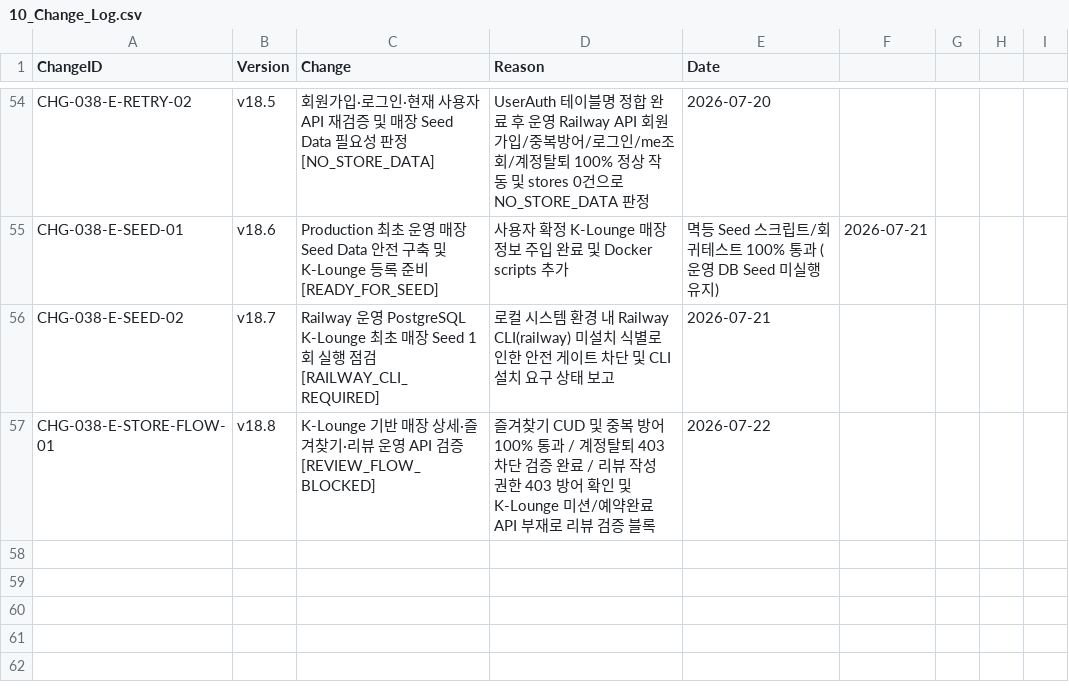
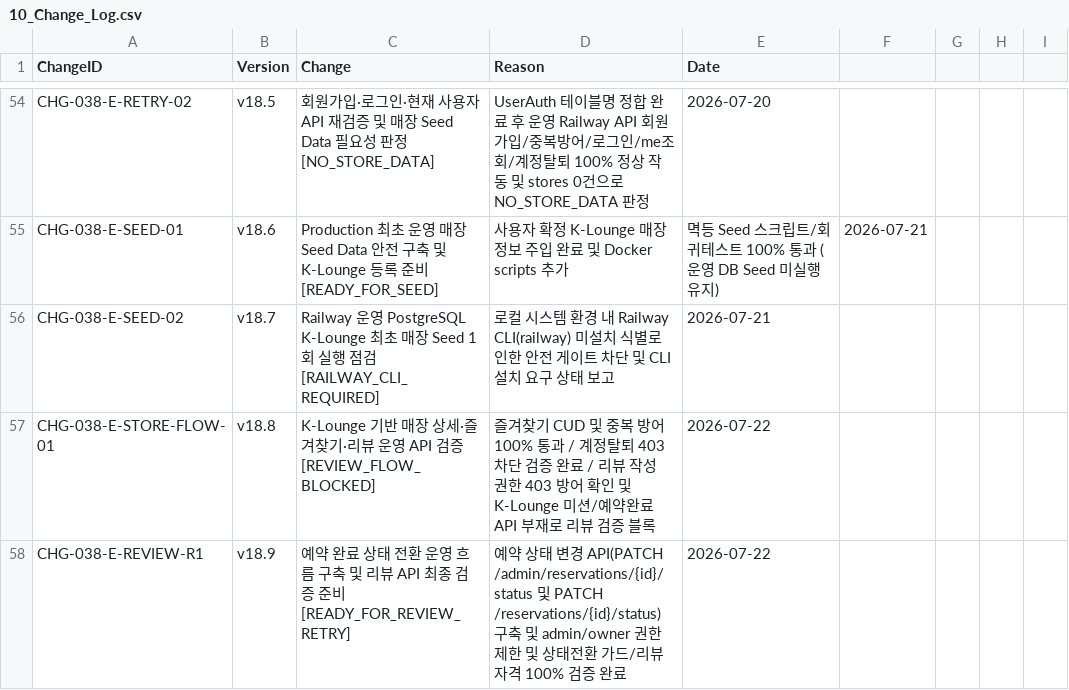
Before and after one commit to klounge82/nampo-gogo, a CSV file: 02_CSV/10_Change_Log.csv, drawn as a sheet; only a part is shown, gaps mark what is left out.

Commit message:
feat: add secure reservation completion workflow

```diff
--- a/02_CSV/10_Change_Log.csv
+++ b/02_CSV/10_Change_Log.csv
@@ -57 +57,2 @@ CHG-038-E-SEED-02,v18.7,Railway 운영 PostgreSQL K-Lounge 최초 매장 Seed 1
 CHG-038-E-STORE-FLOW-01,v18.8,K-Lounge 기반 매장 상세·즐겨찾기·리뷰 운영 API 검증 [REVIEW_FLOW_BLOCKED],즐겨찾기 CUD 및 중복 방어 100% 통과 / 계정탈퇴 403 차단 검증 완료 / 리뷰 작성 권한 403 방어 확인 및 K-Lounge 미션/예약완료 API 부재로 리뷰 검증 블록,2026-07-22
+CHG-038-E-REVIEW-R1,v18.9,예약 완료 상태 전환 운영 흐름 구축 및 리뷰 API 최종 검증 준비 [READY_FOR_REVIEW_RETRY],예약 상태 변경 API(PATCH /admin/reservations/{id}/status 및 PATCH /reservations/{id}/status) 구축 및 admin/owner 권한 제한 및 상태전환 가드/리뷰 자격 100% 검증 완료,2026-07-22
```
Also changed, not shown: 3 other files.
